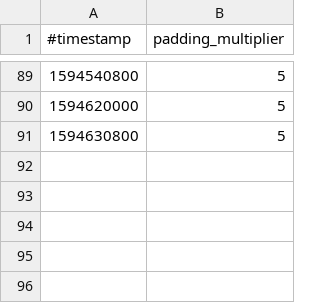
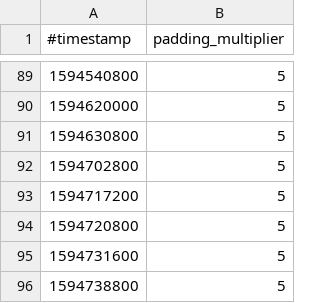
Before and after one commit to micb25/dka, a CSV file: data_CWA/cwa_padding_multiplier.csv, drawn as a sheet; only a part is shown, gaps mark what is left out.

```diff
--- a/data_CWA/cwa_padding_multiplier.csv
+++ b/data_CWA/cwa_padding_multiplier.csv
@@ -91 +91,6 @@
 1594630800,5
+1594702800,5
+1594717200,5
+1594720800,5
+1594731600,5
+1594738800,5
```
Also changed, not shown: data_CWA/correlation_CWA_RKI.csv, data_CWA/diagnosis_keys_statistics.csv, 34 other files.
